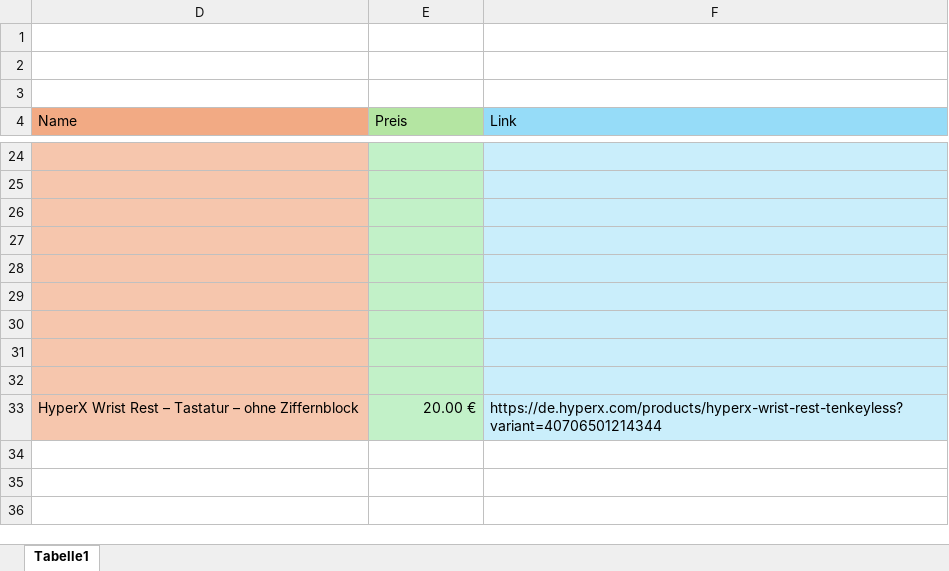
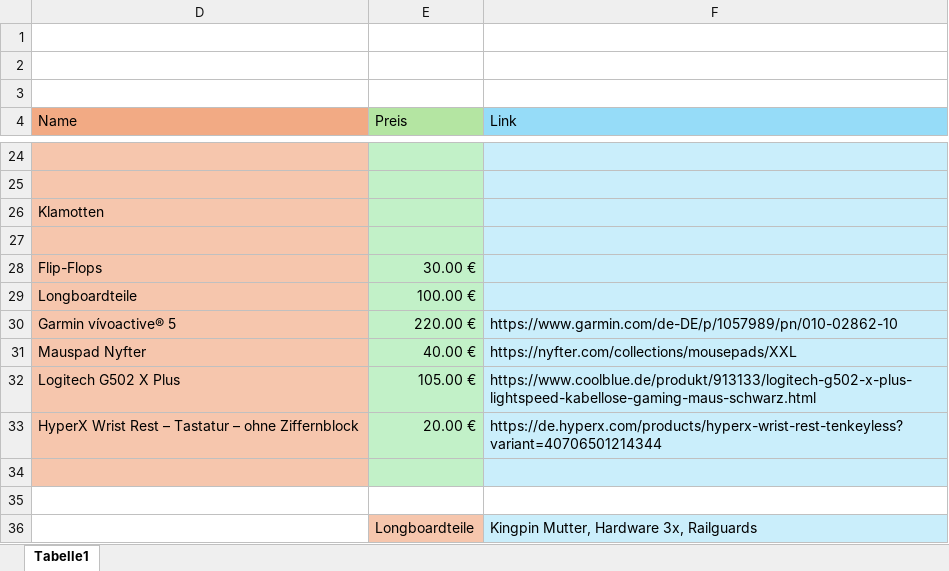
Before and after one commit to w0fl/w0fl, an Excel workbook: wünsche.xlsx, sheet Tabelle1, drawn as a sheet; only a part is shown, gaps mark what is left out; values as stored, in another font and other column widths than the file's, no borders; removed rows and columns are numbered as before the commit, all else as after; the diff names each change by its address in the sheet, - before the commit and + after, or states it on an @@ line.

```diff
--- a/wünsche.xlsx (sheet Tabelle1)
+++ b/wünsche.xlsx (sheet Tabelle1)
+row 26: Klamotten
+row 27: (empty)
+row 28: Flip-Flops | 30.00 €
+row 29: Longboardteile | 100.00 €
+row 30: Garmin vívoactive® 5 | 220.00 € | https://www.garmin.com/de-DE/p/1057989/pn/010-02862-10
+row 31: Mauspad Nyfter | 40.00 € | https://nyfter.com/collections/mousepads/XXL
+row 32: Logitech G502 X Plus | 105.00 € | https://www.coolblue.de/produkt/913133/logitech-g502-x-plus-lightspeed-kabellose-gaming-maus-schwarz.html
-D35:D36 fill: #F6C6AD
+D35:D36 fill: none
-E35 fill: #C2F1C8
+E35 fill: none
-F35 fill: #CAEEFB
+F35 fill: none
-row 36: (empty)
+row 36:  | Longboardteile | Kingpin Mutter, Hardware 3x, Railguards
-E36 fill: #C2F1C8
+E36 fill: #F6C6AD
-row 29: (empty)
-row 30: (empty)
-row 31: (empty)
-row 32: (empty)
```
